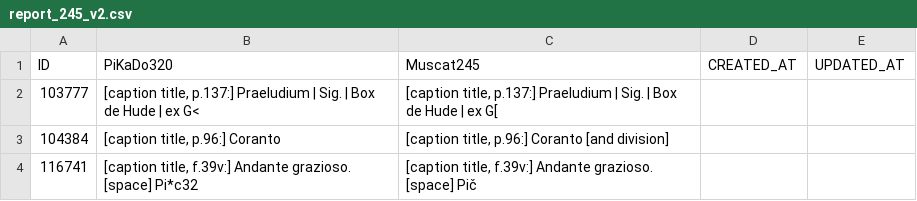
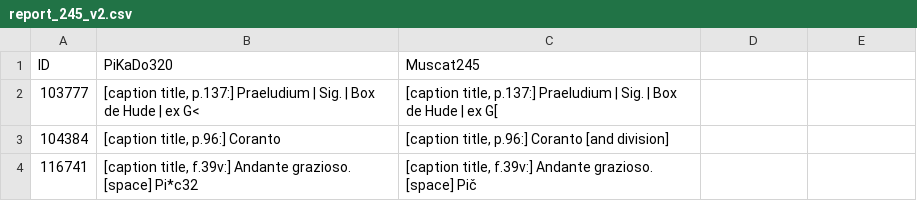
Before and after one commit to rism-international/muscat-maintenance, a CSV file: report/report_245_v2.csv, drawn as a sheet; only a part is shown.

Commit message:
Reducing 245 improved table

```diff
--- a/report/report_245_v2.csv
+++ b/report/report_245_v2.csv
@@ -1,2 +1,2 @@
-ID,PiKaDo320,Muscat245,CREATED_AT,UPDATED_AT
+ID,PiKaDo320,Muscat245
 103777,"[caption title, p.137:] Praeludium | Sig. | Box de Hude | ex G<","[caption title, p.137:] Praeludium | Sig. | Box de Hude | ex G["
```
